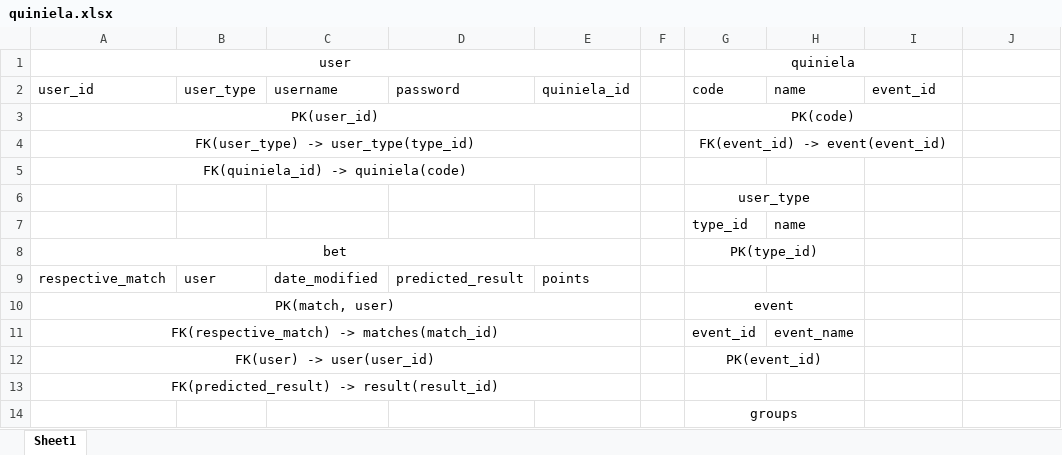
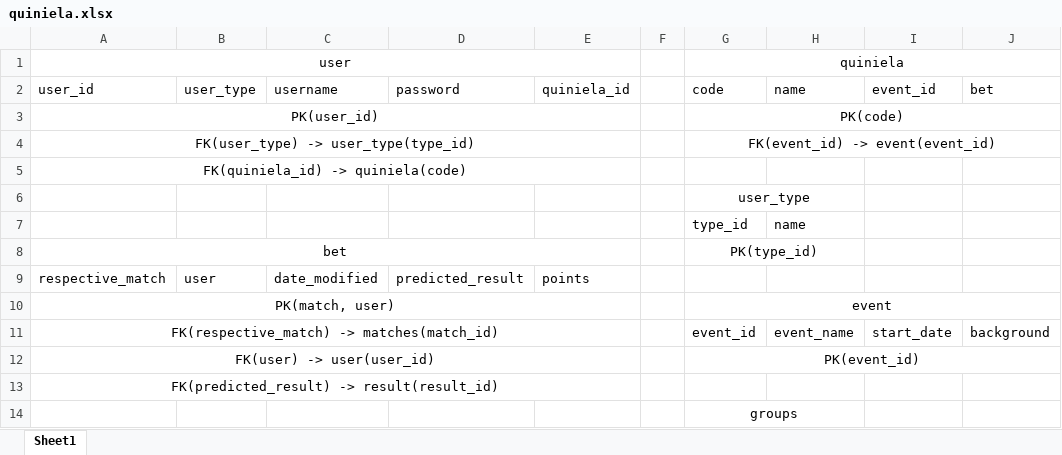
Before and after one commit to LuisPalominoTrevilla/WorldCupPool2018, an Excel workbook: quiniela.xlsx, sheet Sheet1, drawn as a sheet; only a part is shown; values as stored, in another font and other column widths than the file's, no borders; the diff names each change by its address in the sheet, - before the commit and + after, or states it on an @@ line.

```diff
--- a/quiniela.xlsx (sheet Sheet1)
+++ b/quiniela.xlsx (sheet Sheet1)
-G1:I1 merged
+G1:J1 merged
-J2: (empty)
+J2: bet
-G3:I3 merged
+G3:J3 merged
-G4:I4 merged
+G4:J4 merged
-G10:H10 merged
+G10:J10 merged
-I11: (empty)
+I11: start_date
-J11: (empty)
+J11: background
-G12:H12 merged
+G12:J12 merged
```
Also changed, not shown: 1 other file.
